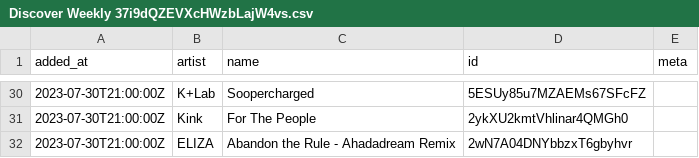
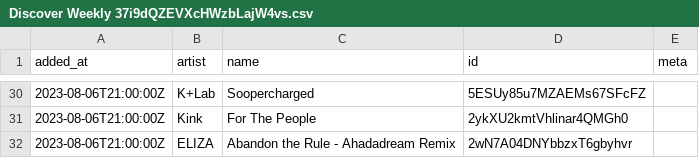
Before and after one commit to pingw33n/spotify_backup_data, a CSV file: data/playlists/Discover Weekly 37i9dQZEVXcHWzbLajW4vs.csv, drawn as a sheet; only a part is shown, gaps mark what is left out; the diff covers the shown part only.

```diff
--- a/data/playlists/Discover Weekly 37i9dQZEVXcHWzbLajW4vs.csv
+++ b/data/playlists/Discover Weekly 37i9dQZEVXcHWzbLajW4vs.csv
@@ -30,3 +30,3 @@ added_at,artist,name,id,meta
-2023-07-30T21:00:00Z,K+Lab,Soopercharged,5ESUy85u7MZAEMs67SFcFZ,
-2023-07-30T21:00:00Z,Kink,For The People,2ykXU2kmtVhlinar4QMGh0,
-2023-07-30T21:00:00Z,ELIZA,Abandon the Rule - Ahadadream Remix,2wN7A04DNYbbzxT6gbyhvr,
+2023-08-06T21:00:00Z,K+Lab,Soopercharged,5ESUy85u7MZAEMs67SFcFZ,
+2023-08-06T21:00:00Z,Kink,For The People,2ykXU2kmtVhlinar4QMGh0,
+2023-08-06T21:00:00Z,ELIZA,Abandon the Rule - Ahadadream Remix,2wN7A04DNYbbzxT6gbyhvr,
```
Also changed, not shown: 27 edited cells elsewhere in this file.
